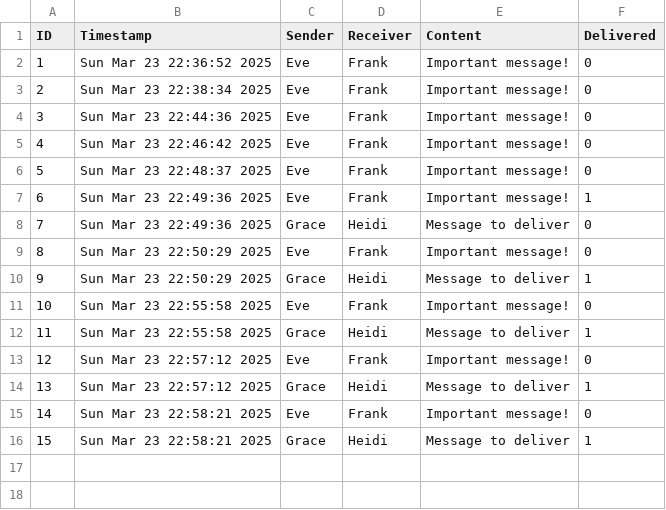
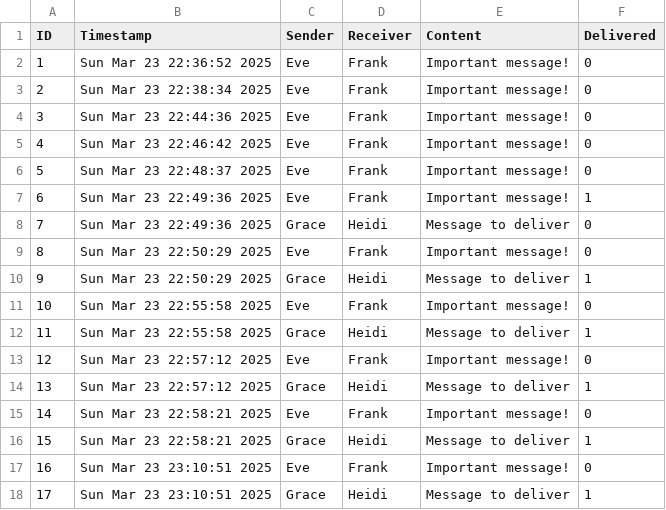
Before and after one commit to Halophilus/Deep-C-Diving, a CSV file: Practicum/messages.csv, drawn as a sheet.

```diff
--- a/Practicum/messages.csv
+++ b/Practicum/messages.csv
@@ -16 +16,3 @@ ID,Timestamp,Sender,Receiver,Content,Delivered
 15,Sun Mar 23 22:58:21 2025,Grace,Heidi,Message to deliver,1
+16,Sun Mar 23 23:10:51 2025,Eve,Frank,Important message!,0
+17,Sun Mar 23 23:10:51 2025,Grace,Heidi,Message to deliver,1
```
Also changed, not shown: 4 other files.
